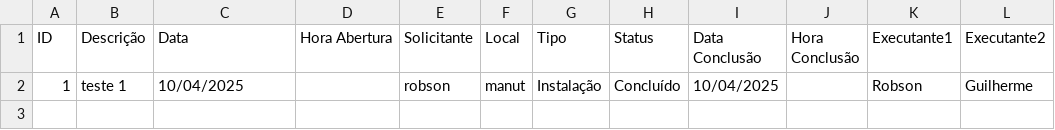
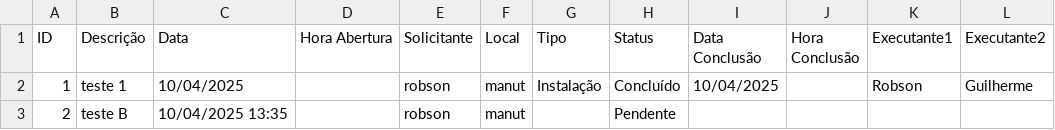
Before and after one commit to vilelarobson0971/OS_4.0, a CSV file: ordens_servico4.0.csv, drawn as a sheet.

Commit message:
Atualização automática do sistema de OS

```diff
--- a/ordens_servico4.0.csv
+++ b/ordens_servico4.0.csv
@@ -2 +2,2 @@ ID,Descrição,Data,Hora Abertura,Solicitante,Local,Tipo,Status,Data Conclusão,
 1,teste 1,10/04/2025,,robson,manut,Instalação,Concluído,10/04/2025,,Robson,Guilherme
+2,teste B,10/04/2025 13:35,,robson,manut,,Pendente,,,,
```
